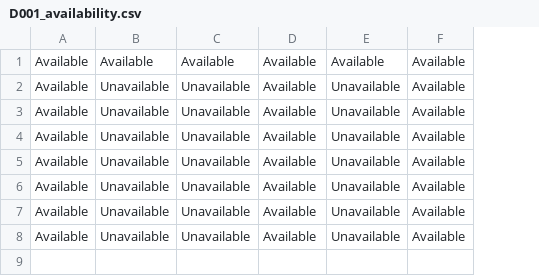
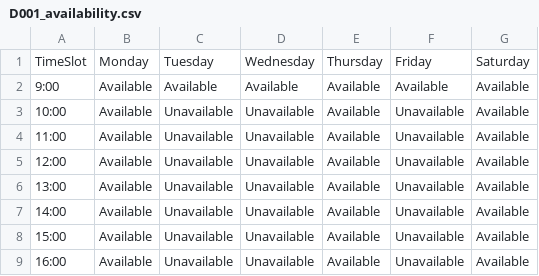
Before and after one commit to Devininthelab/sc2002-hospital-management-system, a CSV file: HospitalManagementSystem/src/main/resources/doctor_availability/D001_availability.csv, drawn as a sheet; addresses are those after the commit; the diff names each change by its address in the sheet, - before the commit and + after, or states it on an @@ line.

```diff
--- a/HospitalManagementSystem/src/main/resources/doctor_availability/D001_availability.csv
+++ b/HospitalManagementSystem/src/main/resources/doctor_availability/D001_availability.csv
+column A, rows 2-9: 9:00 | 10:00 | 11:00 | 12:00 | 13:00 | 14:00 | 15:00 | 16:00
+row 1: TimeSlot | Monday | Tuesday | Wednesday | Thursday | Friday | Saturday
```
Also changed, not shown: 1 other file.
